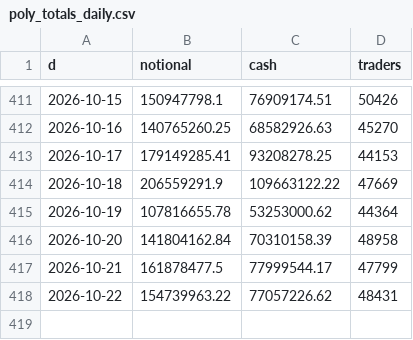
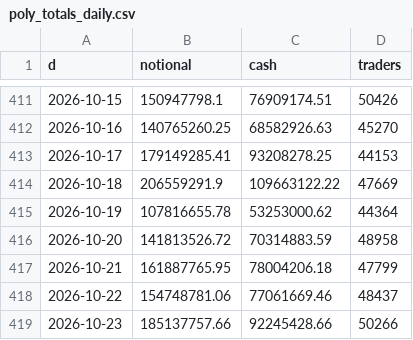
Before and after one commit to coreyjoshuamiller/prediction-market-public-metrics, a CSV file: data/poly_totals_daily.csv, drawn as a sheet; only a part is shown, gaps mark what is left out.

```diff
--- a/data/poly_totals_daily.csv
+++ b/data/poly_totals_daily.csv
@@ -415,4 +415,5 @@ d,notional,cash,traders
 2026-10-19,107816655.78,53253000.62,44364
-2026-10-20,141804162.84,70310158.39,48958
-2026-10-21,161878477.5,77999544.17,47799
-2026-10-22,154739963.22,77057226.62,48431
+2026-10-20,141813526.72,70314883.59,48958
+2026-10-21,161887765.95,78004206.18,47799
+2026-10-22,154748781.06,77061669.46,48437
+2026-10-23,185137757.66,92245428.66,50266
```
Also changed, not shown: data/pmus_daily.csv, data/predict_totals_daily.csv, 14 other files.
